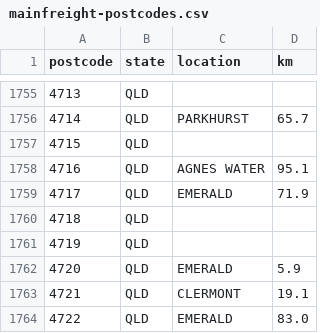
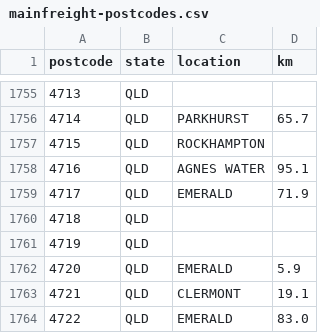
Before and after one commit to MASTERKRAFTFitness/masterkraft-site, a CSV file: supabase/rate-cards/mainfreight-postcodes.csv, drawn as a sheet; only a part is shown, gaps mark what is left out.

```diff
--- a/supabase/rate-cards/mainfreight-postcodes.csv
+++ b/supabase/rate-cards/mainfreight-postcodes.csv
@@ -1756,3 +1756,3 @@ postcode,state,location,km
 4714,QLD,PARKHURST,65.7
-4715,QLD,,
+4715,QLD,ROCKHAMPTON,
 4716,QLD,AGNES WATER,95.1
```
Also changed, not shown: supabase/rate-cards/mainfreight-ex-melbourne-rates.csv, 2 other files.
